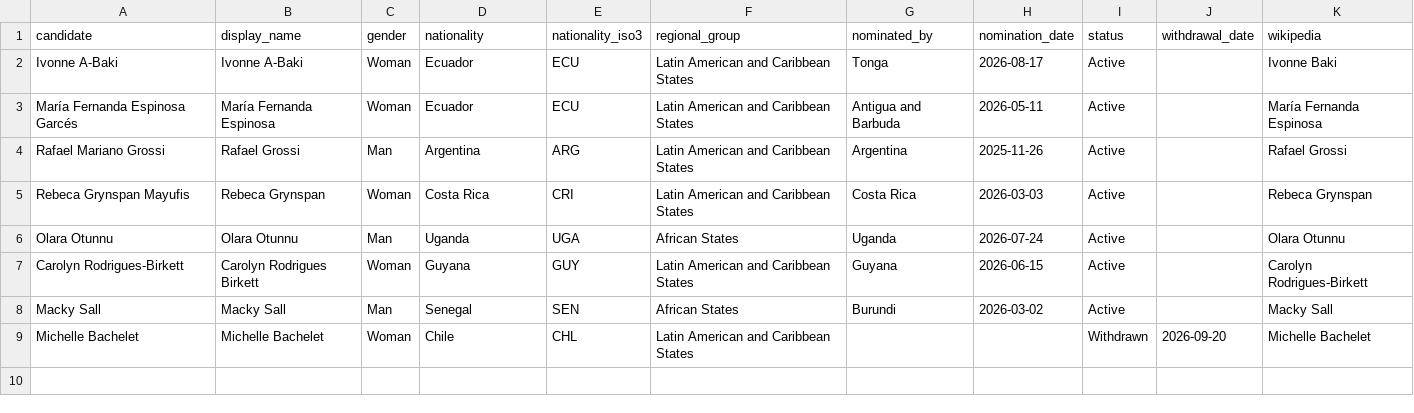
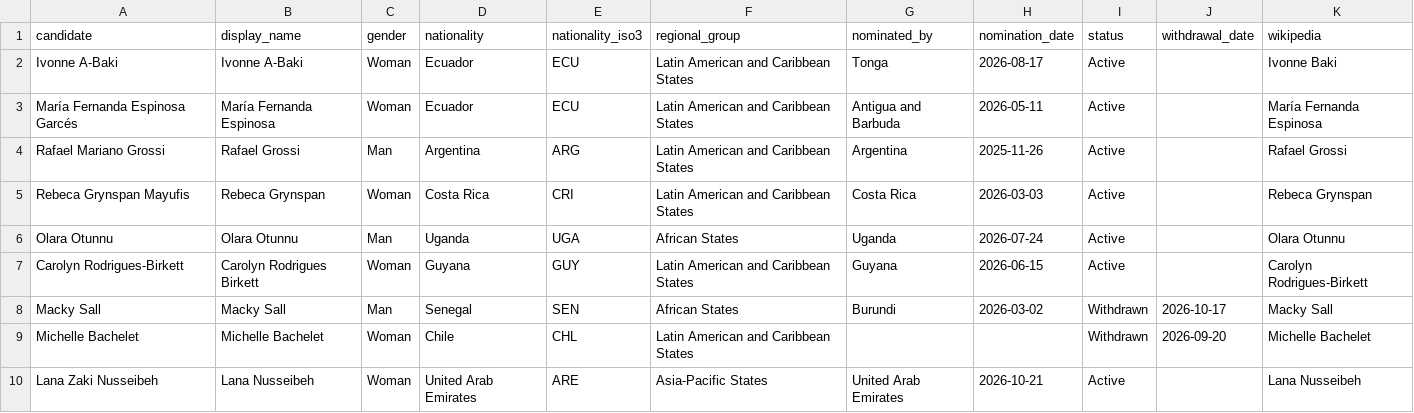
Before and after one commit to mdfazlulkarim/un-leadership-by-country, a CSV file: data/sg_selection_2026.csv, drawn as a sheet.

```diff
--- a/data/sg_selection_2026.csv
+++ b/data/sg_selection_2026.csv
@@ -7,3 +7,4 @@ Olara Otunnu,Olara Otunnu,Man,Uganda,UGA,African States,Uganda,2026-07-24,Active
 Carolyn Rodrigues-Birkett,Carolyn Rodrigues Birkett,Woman,Guyana,GUY,Latin American and Caribbean States,Guyana,2026-06-15,Active,,Carolyn Rodrigues-Birkett
-Macky Sall,Macky Sall,Man,Senegal,SEN,African States,Burundi,2026-03-02,Active,,Macky Sall
+Macky Sall,Macky Sall,Man,Senegal,SEN,African States,Burundi,2026-03-02,Withdrawn,2026-10-17,Macky Sall
 Michelle Bachelet,Michelle Bachelet,Woman,Chile,CHL,Latin American and Caribbean States,,,Withdrawn,2026-09-20,Michelle Bachelet
+Lana Zaki Nusseibeh,Lana Nusseibeh,Woman,United Arab Emirates,ARE,Asia-Pacific States,United Arab Emirates,2026-10-21,Active,,Lana Nusseibeh
```
Also changed, not shown: data/countries.csv, data/sg_selection_dates.csv, 9 other files.
